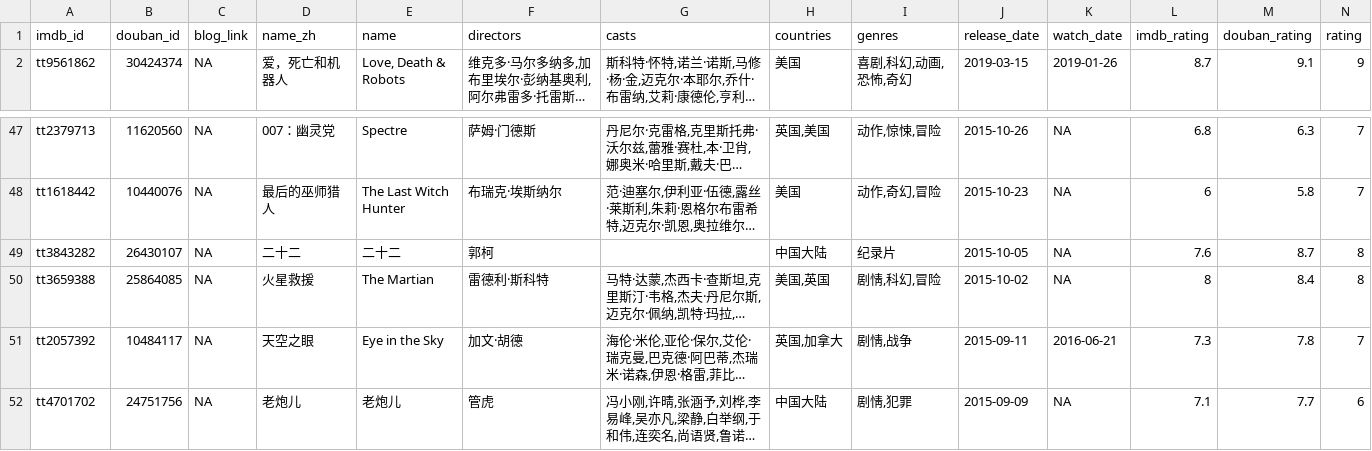
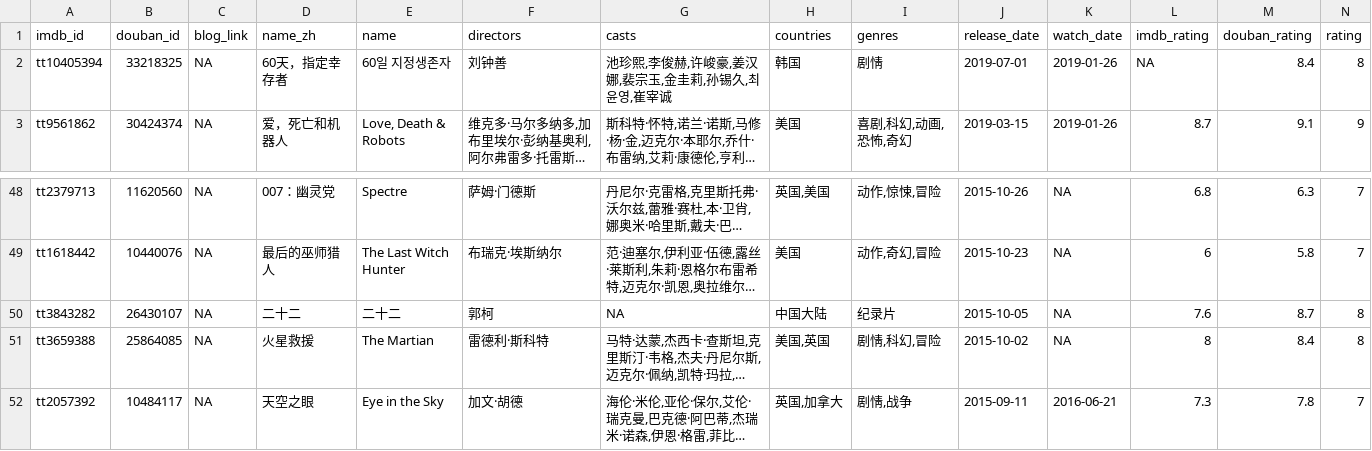
Before and after one commit to Snownight22/leovan.me, a TSV file: data/cn/movie-list.tsv, drawn as a sheet; only a part is shown, gaps mark what is left out; the shorter side is filled out with more unchanged rows; long unchanged cells end in …; addresses are those after the commit; rows hold the shown columns only; the diff names each change by its address in the sheet, - before the commit and + after, or states it on an @@ line.

Commit message:
update books and movies

```diff
--- a/data/cn/movie-list.tsv
+++ b/data/cn/movie-list.tsv
+row 2: tt10405394 | 33218325 | NA | 60天，指定幸存者 | 60일 지정생존자 | 刘钟善 | 池珍熙,李俊赫,许峻豪,姜汉娜,裴宗玉,金圭莉,孙锡久,최윤영,崔宰诚 | 韩国 | 剧情 | 2019-07-01 | 2019-01-26 | NA | 8.4 | 8
-G50 (casts): (empty)
+G50 (casts): NA
```
Also changed, not shown: 2 other files.
